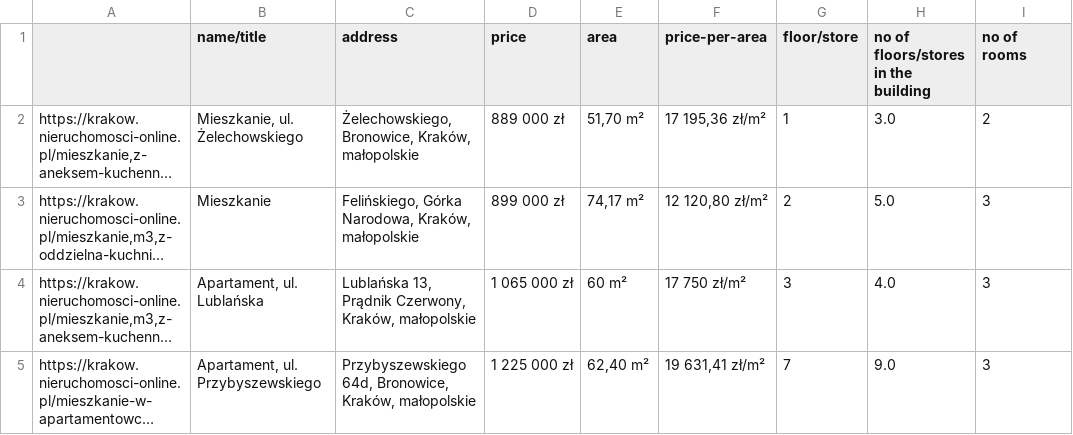
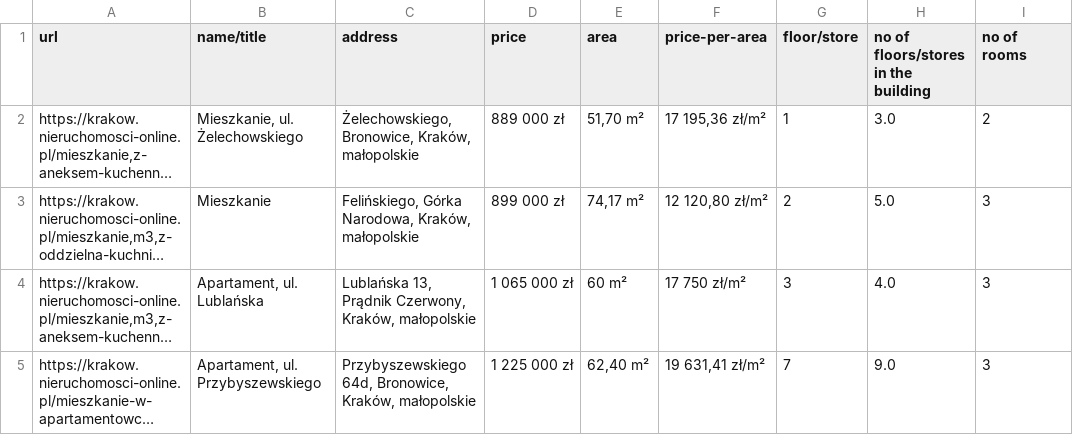
Before and after one commit to ksobczykR2DS/cracow-house-market-analysis, a CSV file: datasets/timestamps/2024-03-25-nieruchomosci-online-updated_data.csv, drawn as a sheet; only a part is shown; long unchanged cells end in …; the diff names each change by its address in the sheet, - before the commit and + after, or states it on an @@ line.

Commit message:
Add new data and utils

```diff
--- a/datasets/timestamps/2024-03-25-nieruchomosci-online-updated_data.csv
+++ b/datasets/timestamps/2024-03-25-nieruchomosci-online-updated_data.csv
-A1: (empty)
+A1: url
```
Also changed, not shown: datasets/timestamps/2024-03-25-otodom-updated_data.csv, 8 other files.
